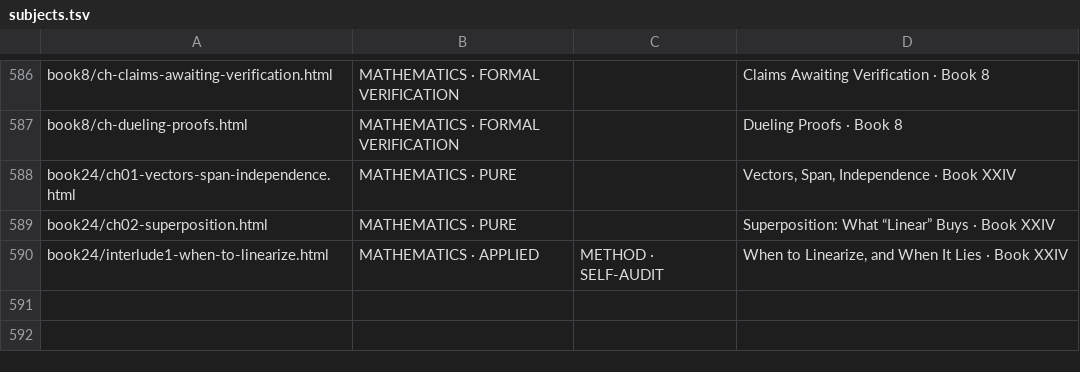
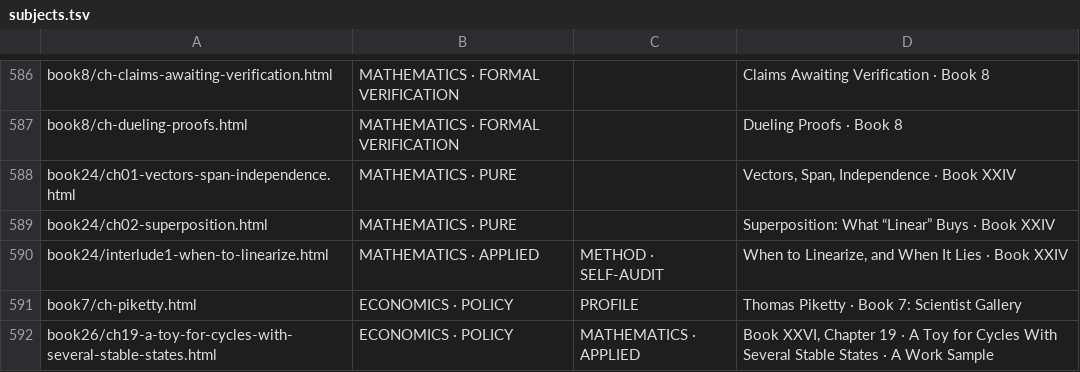
Before and after one commit to TOTOGT/geometry, a TSV file: docs/subjects.tsv, drawn as a sheet; only a part is shown, gaps mark what is left out; the diff names each change by its address in the sheet, - before the commit and + after, or states it on an @@ line.

```diff
--- a/docs/subjects.tsv
+++ b/docs/subjects.tsv
+row 591: book7/ch-piketty.html | ECONOMICS · POLICY | PROFILE | Thomas Piketty · Book 7: Scientist Gallery
+row 592: book26/ch19-a-toy-for-cycles-with-several-stable-states.html | ECONOMICS · POLICY | MATHEMATICS · APPLIED | Book XXVI, Chapter 19 · A Toy for Cycles With Several Stable States · A Work Sample
```
Also changed, not shown: 7 other files.
